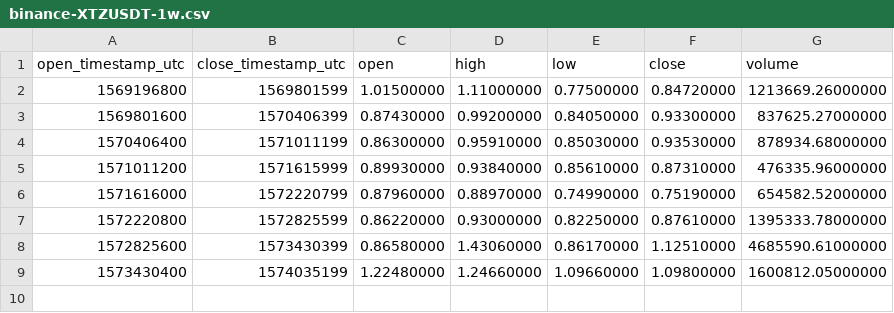
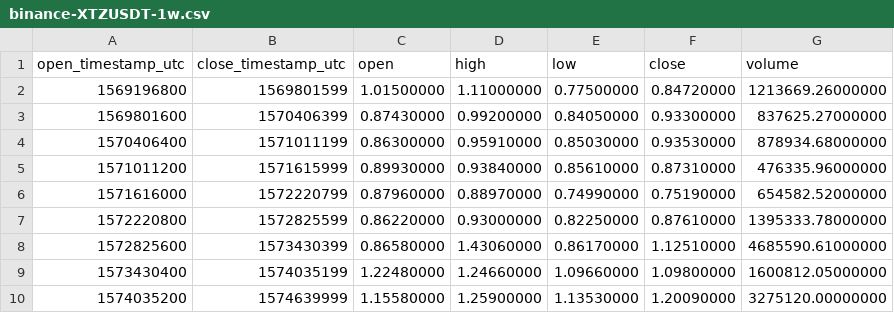
Before and after one commit to cryptobigbro/binance-XTZUSDT, a CSV file: binance-XTZUSDT-1w.csv, drawn as a sheet; the diff names each change by its address in the sheet, - before the commit and + after, or states it on an @@ line.

```diff
--- a/binance-XTZUSDT-1w.csv
+++ b/binance-XTZUSDT-1w.csv
+row 10: 1574035200 | 1574639999 | 1.15580000 | 1.25900000 | 1.13530000 | 1.20090000 | 3275120.00000000
```
Also changed, not shown: binance-XTZUSDT-1d.csv, binance-XTZUSDT-1h.csv.
